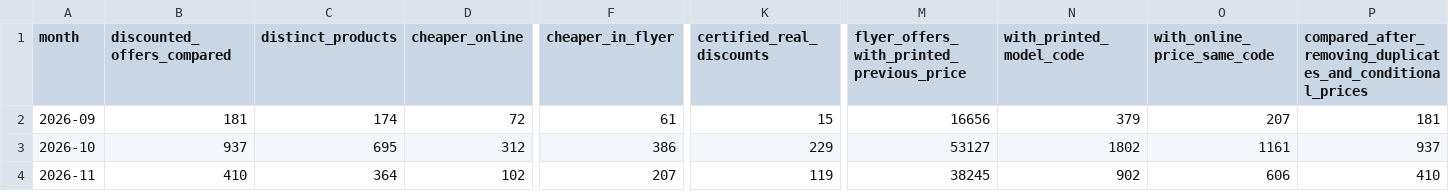
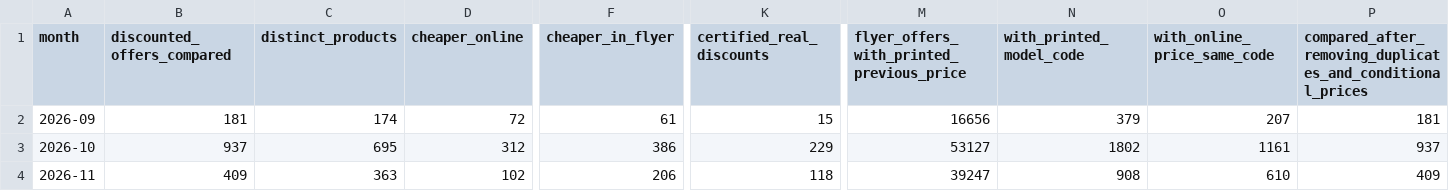
Before and after one commit to lgdesignee/osservatorio-falsi-sconti, a CSV file: data/mesi.csv, drawn as a sheet; only a part is shown, gaps mark what is left out; the diff names each change by its address in the sheet, - before the commit and + after, or states it on an @@ line.

```diff
--- a/data/mesi.csv
+++ b/data/mesi.csv
-B4 (discounted_offers_compared): 410
+B4 (discounted_offers_compared): 409
-C4 (distinct_products): 364
+C4 (distinct_products): 363
-F4 (cheaper_in_flyer): 207
+F4 (cheaper_in_flyer): 206
-K4 (certified_real_discounts): 119
+K4 (certified_real_discounts): 118
-M4: 38245
+M4: 39247
-N4 (with_printed_model_code): 902
+N4 (with_printed_model_code): 908
-O4 (with_online_price_same_code): 606
+O4 (with_online_price_same_code): 610
-P4: 410
+P4: 409
```
Also changed, not shown: data/black-friday-2026-prezzi.csv, data/casi.csv, 1 other file.
